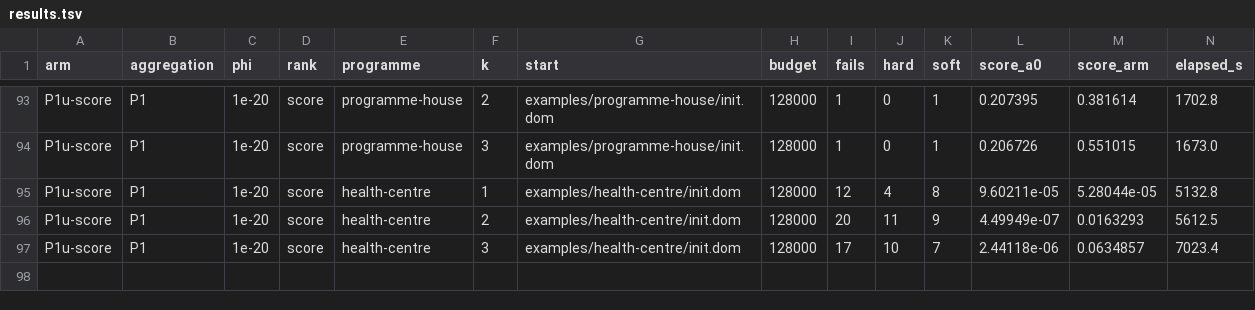
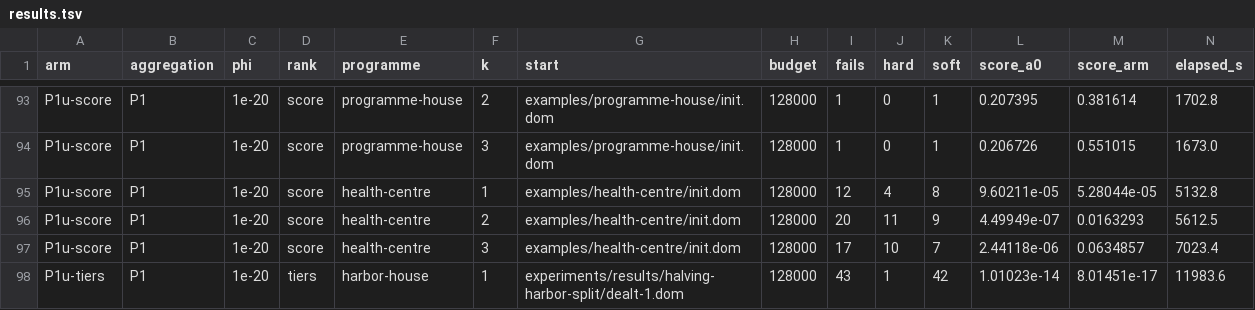
Before and after one commit to brunopostle/homemaker-layout, a TSV file: experiments/results/phase3-q2/results.tsv, drawn as a sheet; only a part is shown, gaps mark what is left out; rows hold the shown columns only; the diff names each change by its address in the sheet, - before the commit and + after, or states it on an @@ line.

```diff
--- a/experiments/results/phase3-q2/results.tsv
+++ b/experiments/results/phase3-q2/results.tsv
+row 98: P1u-tiers | P1 | 1e-20 | tiers | harbor-house | 1 | experiments/results/halving-harbor-split/dealt-1.dom | 128000 | 43 | 1 | 42 | 1.01023e-14 | 8.01451e-17 | 11983.6
```
Also changed, not shown: 2 other files.
